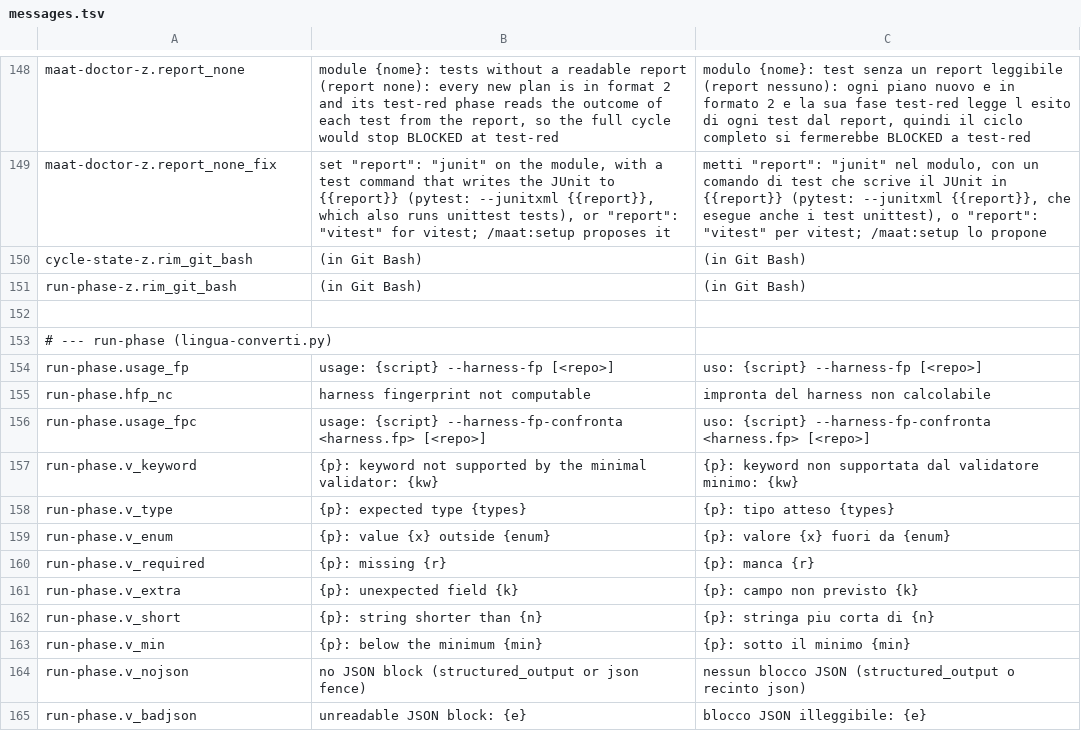
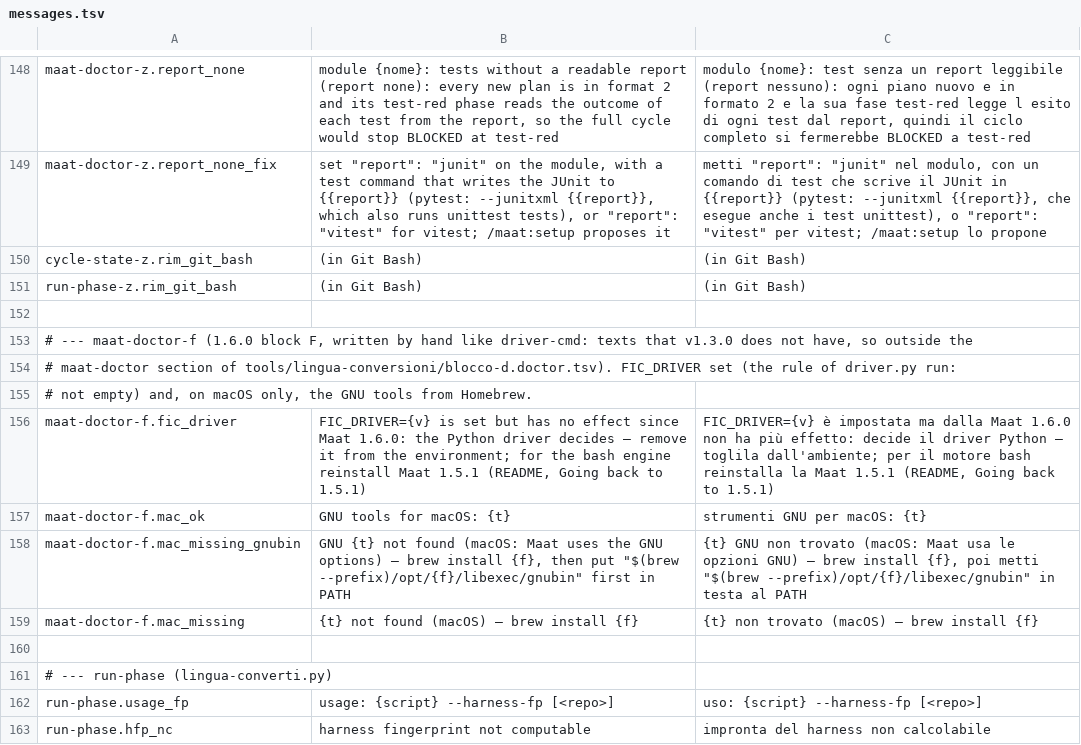
Before and after one commit to Diegoiorio/maat, a TSV file: plugins/maat/scripts/lib/messages.tsv, drawn as a sheet; only a part is shown, gaps mark what is left out; the shorter side is filled out with more unchanged rows.

```diff
--- a/plugins/maat/scripts/lib/messages.tsv
+++ b/plugins/maat/scripts/lib/messages.tsv
@@ -152,2 +152,10 @@ run-phase-z.rim_git_bash	(in Git Bash)	(in Git Bash)
 
+# --- maat-doctor-f (1.6.0 block F, written by hand like driver-cmd: texts that v1.3.0 does not have, so outside the
+# maat-doctor section of tools/lingua-conversioni/blocco-d.doctor.tsv). FIC_DRIVER set (the rule of driver.py run:
+# not empty) and, on macOS only, the GNU tools from Homebrew.
+maat-doctor-f.fic_driver	FIC_DRIVER={v} is set but has no effect since Maat 1.6.0: the Python driver decides — remove it from the environment; for the bash engine reinstall Maat 1.5.1 (README, Going back to 1.5.1)	FIC_DRIVER={v} è impostata ma dalla Maat 1.6.0 non ha più effetto: decide il driver Python — toglila dall'ambiente; per il motore bash reinstalla la Maat 1.5.1 (README, Going back to 1.5.1)
+maat-doctor-f.mac_ok	GNU tools for macOS: {t}	strumenti GNU per macOS: {t}
+maat-doctor-f.mac_missing_gnubin	GNU {t} not found (macOS: Maat uses the GNU options) — brew install {f}, then put "$(brew --prefix)/opt/{f}/libexec/gnubin" first in PATH	{t} GNU non trovato (macOS: Maat usa le opzioni GNU) — brew install {f}, poi metti "$(brew --prefix)/opt/{f}/libexec/gnubin" in testa al PATH
+maat-doctor-f.mac_missing	{t} not found (macOS) — brew install {f}	{t} non trovato (macOS) — brew install {f}
+
 # --- run-phase (lingua-converti.py)
```
Also changed, not shown: 3 other files.
